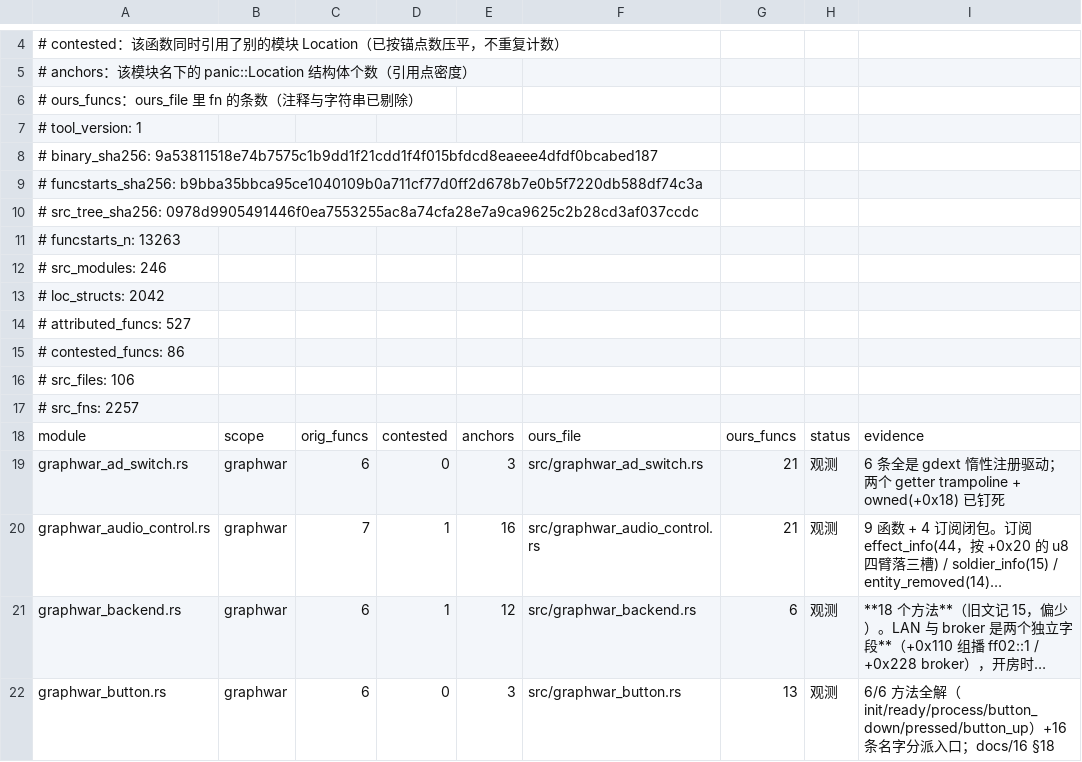
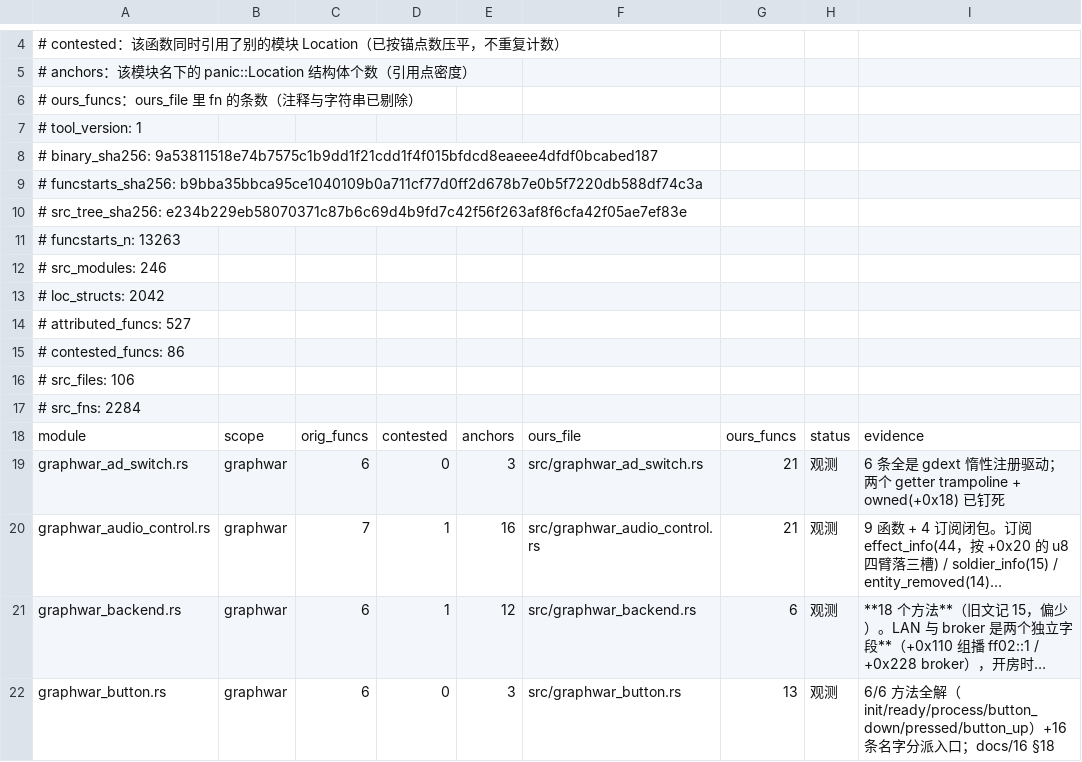
Before and after one commit to Cmd-GZ/graphwar2-rebuild, a TSV file: docs/coverage-matrix.tsv, drawn as a sheet; only a part is shown, gaps mark what is left out; long unchanged cells end in ….

```diff
--- a/docs/coverage-matrix.tsv
+++ b/docs/coverage-matrix.tsv
@@ -9,3 +9,3 @@
 # funcstarts_sha256: b9bba35bbca95ce1040109b0a711cf77d0ff2d678b7e0b5f7220db588df74c3a
-# src_tree_sha256: 0978d9905491446f0ea7553255ac8a74cfa28e7a9ca9625c2b28cd3af037ccdc
+# src_tree_sha256: e234b229eb58070371c87b6c69d4b9fd7c42f56f263af8f6cfa42f05ae7ef83e
 # funcstarts_n: 13263
@@ -16,3 +16,3 @@
 # src_files: 106
-# src_fns: 2257
+# src_fns: 2284
 module	scope	orig_funcs	contested	anchors	ours_file	ours_funcs	status	evidence
```
Also changed, not shown: 3 other files.
